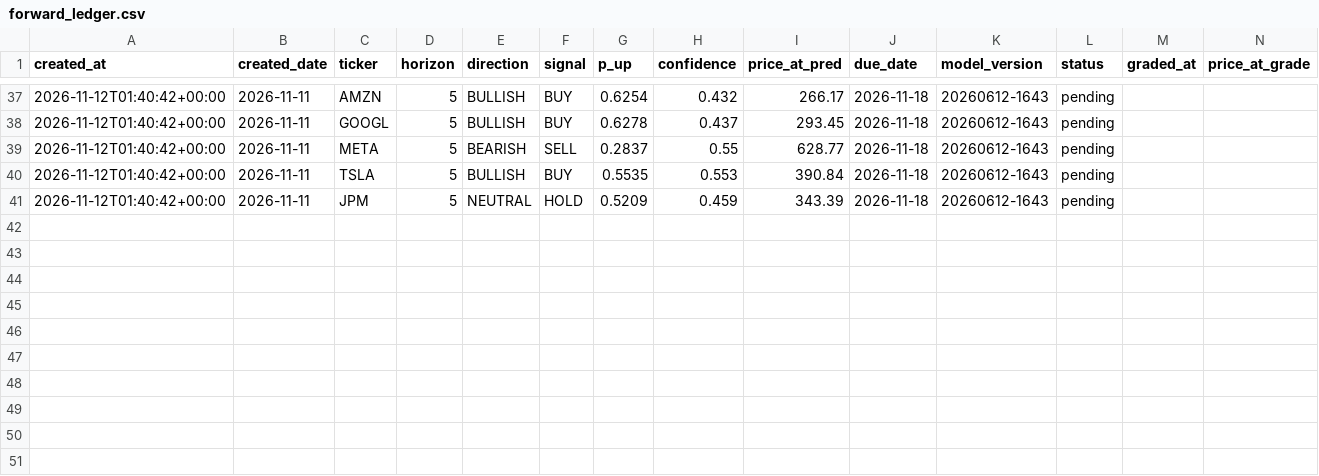
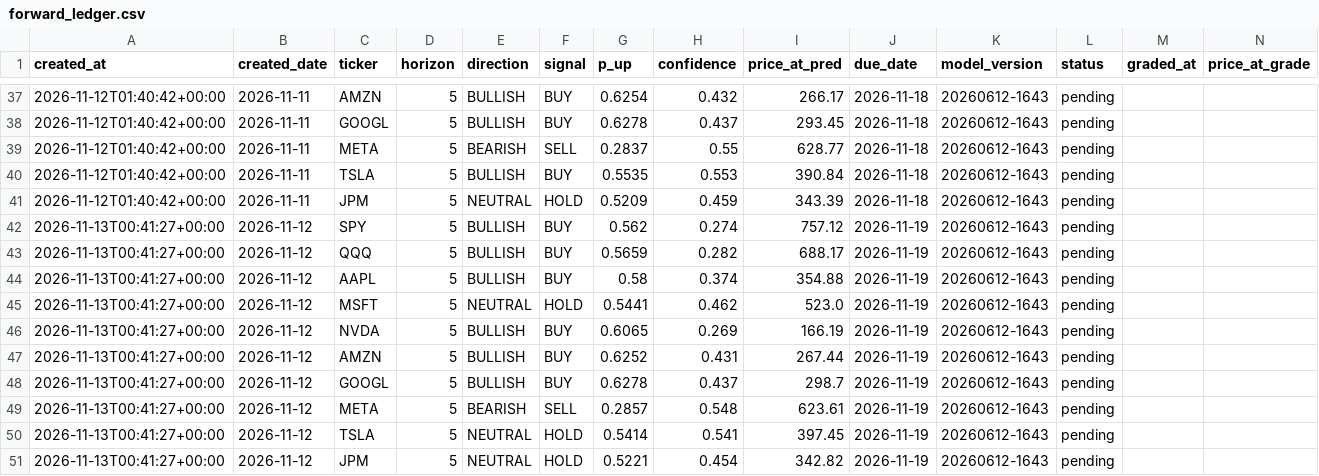
Before and after one commit to Danny-397/Alphaglyph, a CSV file: frontend/data/forward_ledger.csv, drawn as a sheet; only a part is shown, gaps mark what is left out; rows hold the shown columns only; the diff names each change by its address in the sheet, - before the commit and + after, or states it on an @@ line.

```diff
--- a/frontend/data/forward_ledger.csv
+++ b/frontend/data/forward_ledger.csv
+row 42: 2026-11-13T00:41:27+00:00 | 2026-11-12 | SPY | 5 | BULLISH | BUY | 0.562 | 0.274 | 757.12 | 2026-11-19 | 20260612-1643 | pending
+row 43: 2026-11-13T00:41:27+00:00 | 2026-11-12 | QQQ | 5 | BULLISH | BUY | 0.5659 | 0.282 | 688.17 | 2026-11-19 | 20260612-1643 | pending
+row 44: 2026-11-13T00:41:27+00:00 | 2026-11-12 | AAPL | 5 | BULLISH | BUY | 0.58 | 0.374 | 354.88 | 2026-11-19 | 20260612-1643 | pending
+row 45: 2026-11-13T00:41:27+00:00 | 2026-11-12 | MSFT | 5 | NEUTRAL | HOLD | 0.5441 | 0.462 | 523.0 | 2026-11-19 | 20260612-1643 | pending
+row 46: 2026-11-13T00:41:27+00:00 | 2026-11-12 | NVDA | 5 | BULLISH | BUY | 0.6065 | 0.269 | 166.19 | 2026-11-19 | 20260612-1643 | pending
+row 47: 2026-11-13T00:41:27+00:00 | 2026-11-12 | AMZN | 5 | BULLISH | BUY | 0.6252 | 0.431 | 267.44 | 2026-11-19 | 20260612-1643 | pending
+row 48: 2026-11-13T00:41:27+00:00 | 2026-11-12 | GOOGL | 5 | BULLISH | BUY | 0.6278 | 0.437 | 298.7 | 2026-11-19 | 20260612-1643 | pending
+row 49: 2026-11-13T00:41:27+00:00 | 2026-11-12 | META | 5 | BEARISH | SELL | 0.2857 | 0.548 | 623.61 | 2026-11-19 | 20260612-1643 | pending
+row 50: 2026-11-13T00:41:27+00:00 | 2026-11-12 | TSLA | 5 | NEUTRAL | HOLD | 0.5414 | 0.541 | 397.45 | 2026-11-19 | 20260612-1643 | pending
+row 51: 2026-11-13T00:41:27+00:00 | 2026-11-12 | JPM | 5 | NEUTRAL | HOLD | 0.5221 | 0.454 | 342.82 | 2026-11-19 | 20260612-1643 | pending
```
Also changed, not shown: 1 other file.
